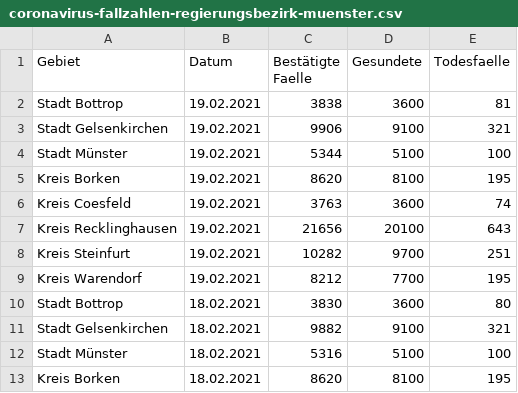
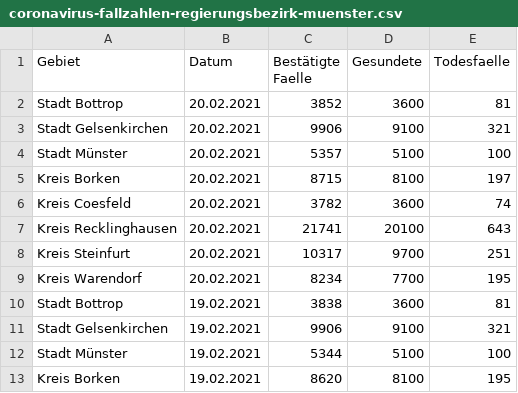
Before and after one commit to od-ms/resources, a CSV file: coronavirus-fallzahlen-regierungsbezirk-muenster.csv, drawn as a sheet; only a part is shown; the shorter side is filled out with more unchanged rows.

Commit message:
Update 2021-02-21

```diff
--- a/coronavirus-fallzahlen-regierungsbezirk-muenster.csv
+++ b/coronavirus-fallzahlen-regierungsbezirk-muenster.csv
@@ -1,2 +1,10 @@
 Gebiet,Datum,Bestätigte Faelle,Gesundete,Todesfaelle
+Stadt Bottrop,20.02.2021,3852,3600,81
+Stadt Gelsenkirchen,20.02.2021,9906,9100,321
+Stadt Münster,20.02.2021,5357,5100,100
+Kreis Borken,20.02.2021,8715,8100,197
+Kreis Coesfeld,20.02.2021,3782,3600,74
+Kreis Recklinghausen,20.02.2021,21741,20100,643
+Kreis Steinfurt,20.02.2021,10317,9700,251
+Kreis Warendorf,20.02.2021,8234,7700,195
 Stadt Bottrop,19.02.2021,3838,3600,81
```
